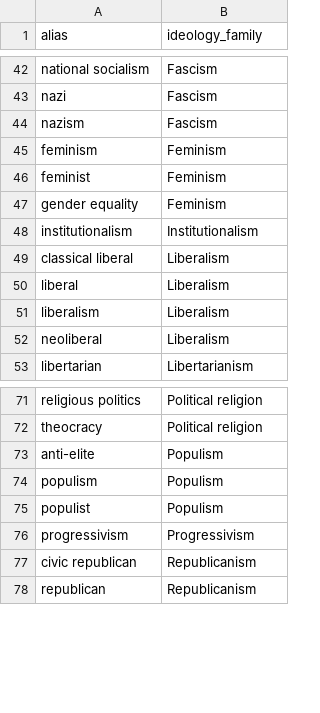
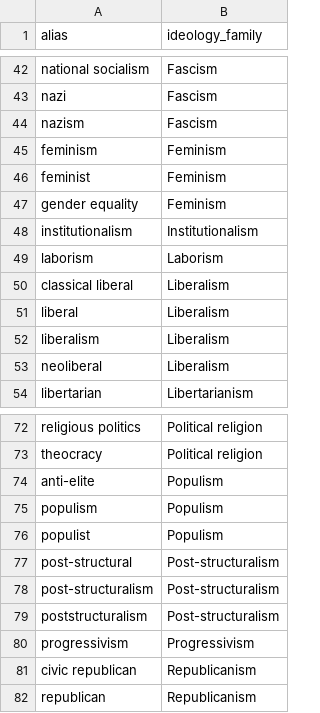
Before and after one commit to kenzi0228/political-spectrum-analyzer, a CSV file: data/reference/ideology_aliases.csv, drawn as a sheet; only a part is shown, gaps mark what is left out; the diff names each change by its address in the sheet, - before the commit and + after, or states it on an @@ line.

```diff
--- a/data/reference/ideology_aliases.csv
+++ b/data/reference/ideology_aliases.csv
+row 49: laborism | Laborism
+row 77: post-structural | Post-structuralism
+row 78: post-structuralism | Post-structuralism
+row 79: poststructuralism | Post-structuralism
```
Also changed, not shown: data/reference/ideology_taxonomy.csv, 11 other files.
